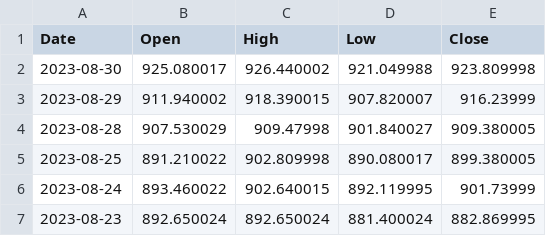
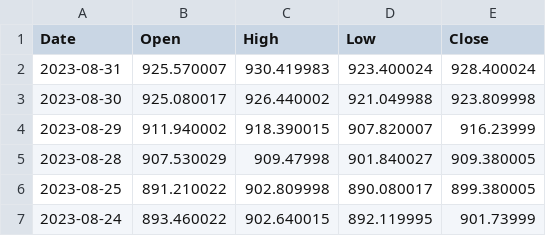
Before and after one commit to defendersunbin/backendserver, a CSV file: KOSDAQ_data.csv, drawn as a sheet; only a part is shown; the shorter side is filled out with more unchanged rows.

```diff
--- a/KOSDAQ_data.csv
+++ b/KOSDAQ_data.csv
@@ -1,2 +1,3 @@
 Date,Open,High,Low,Close
+2023-08-31,925.570007,930.419983,923.400024,928.400024
 2023-08-30,925.080017,926.440002,921.049988,923.809998
```
Also changed, not shown: KOSPI200_data.csv, KOSPI_data.csv, 9 other files.
